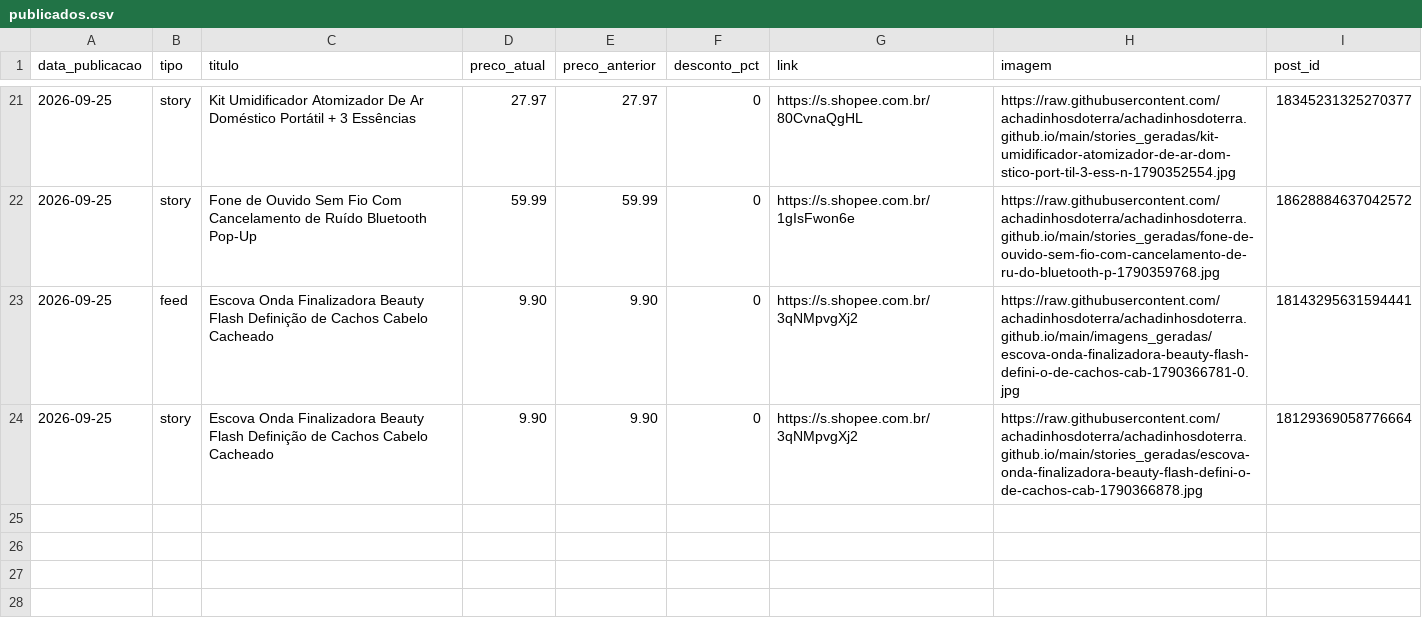
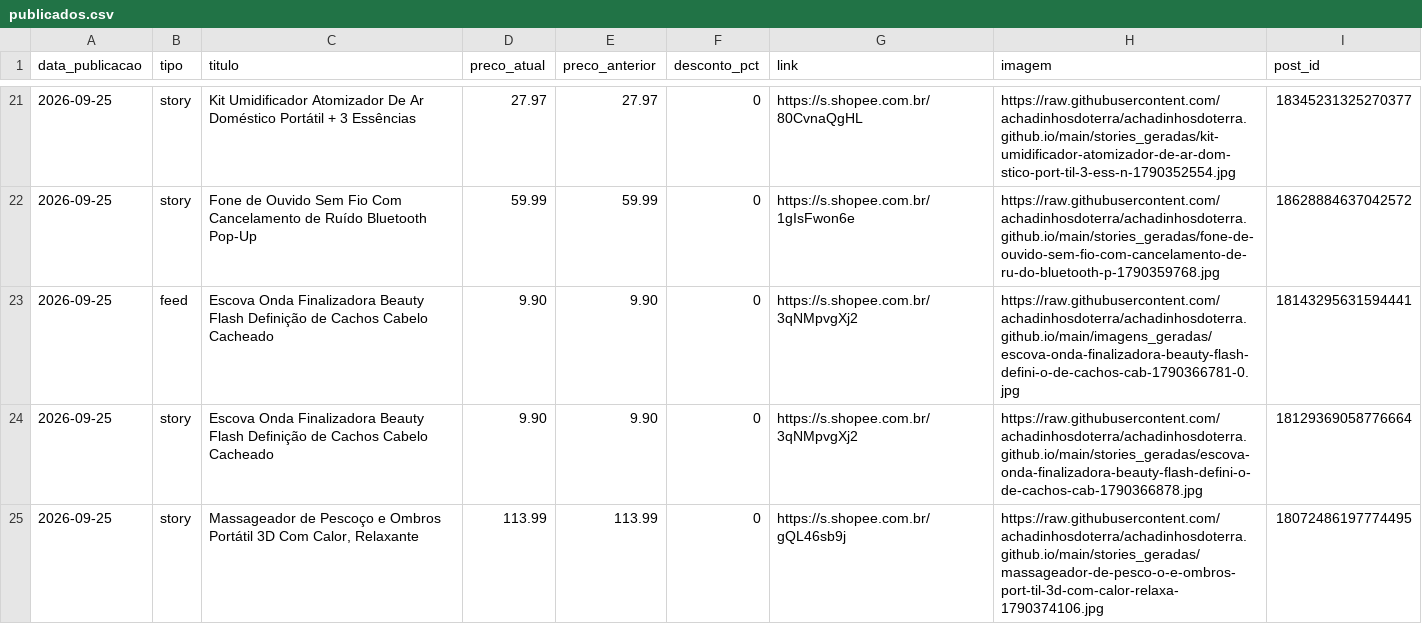
Before and after one commit to achadinhosdoterra/achadinhosdoterra.github.io, a CSV file: publicados.csv, drawn as a sheet; only a part is shown, gaps mark what is left out; the diff names each change by its address in the sheet, - before the commit and + after, or states it on an @@ line.

Commit message:
Post automatico no story - 25/09/2026 22:08

```diff
--- a/publicados.csv
+++ b/publicados.csv
+row 25: 2026-09-25 | story | Massageador de Pescoço e Ombros Portátil 3D Com Calor, Relaxante | 113.99 | 113.99 | 0 | https://s.shopee.com.br/gQL46sb9j | https://raw.githubusercontent.com/achadinhosdoterra/achadinhosdoterra.github.io/main/stories_geradas/massageador-de-pesco-o-e-ombros-port-til-3d-com-calor-relaxa-1790374106.jpg | 18072486197774495
```
Also changed, not shown: 1 other file.
